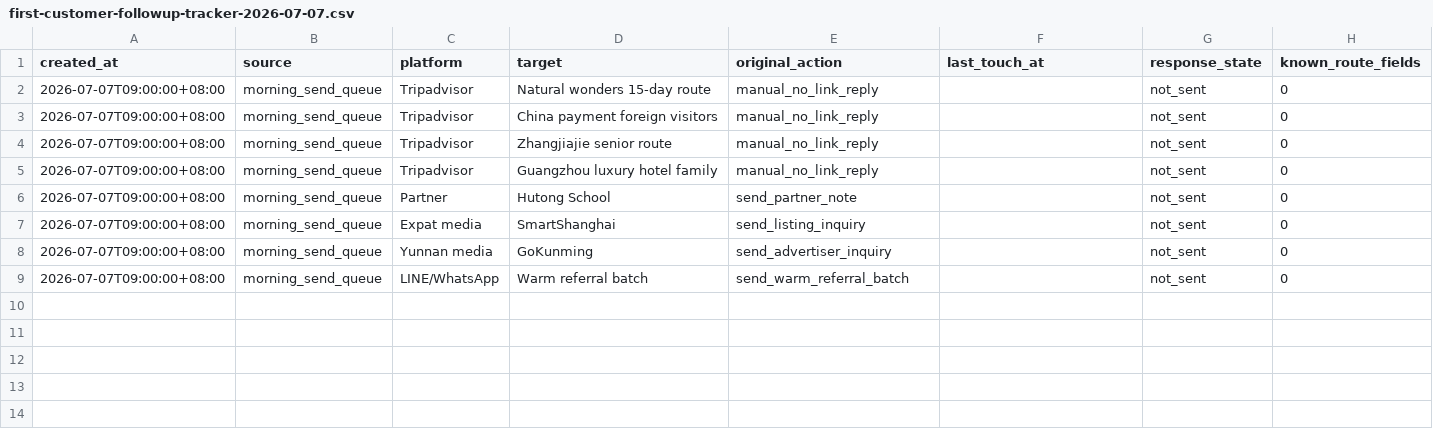
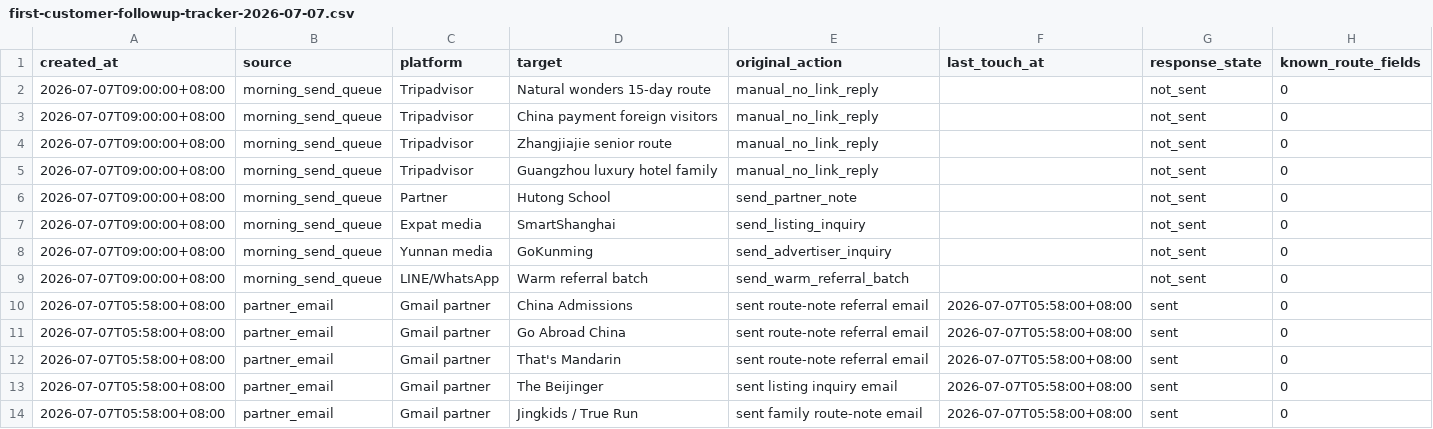
Before and after one commit to bluehourchina/bluehourchina.com, a CSV file: ops/first-customer-followup-tracker-2026-07-07.csv, drawn as a sheet; only a part is shown; rows hold the shown columns only; the diff names each change by its address in the sheet, - before the commit and + after, or states it on an @@ line.

```diff
--- a/ops/first-customer-followup-tracker-2026-07-07.csv
+++ b/ops/first-customer-followup-tracker-2026-07-07.csv
+row 10: 2026-07-07T05:58:00+08:00 | partner_email | Gmail partner | China Admissions | sent route-note referral email | 2026-07-07T05:58:00+08:00 | sent | 0
+row 11: 2026-07-07T05:58:00+08:00 | partner_email | Gmail partner | Go Abroad China | sent route-note referral email | 2026-07-07T05:58:00+08:00 | sent | 0
+row 12: 2026-07-07T05:58:00+08:00 | partner_email | Gmail partner | That's Mandarin | sent route-note referral email | 2026-07-07T05:58:00+08:00 | sent | 0
+row 13: 2026-07-07T05:58:00+08:00 | partner_email | Gmail partner | The Beijinger | sent listing inquiry email | 2026-07-07T05:58:00+08:00 | sent | 0
+row 14: 2026-07-07T05:58:00+08:00 | partner_email | Gmail partner | Jingkids / True Run | sent family route-note email | 2026-07-07T05:58:00+08:00 | sent | 0
```
Also changed, not shown: ops/first-customer-execution-log-2026-07-07.csv.
